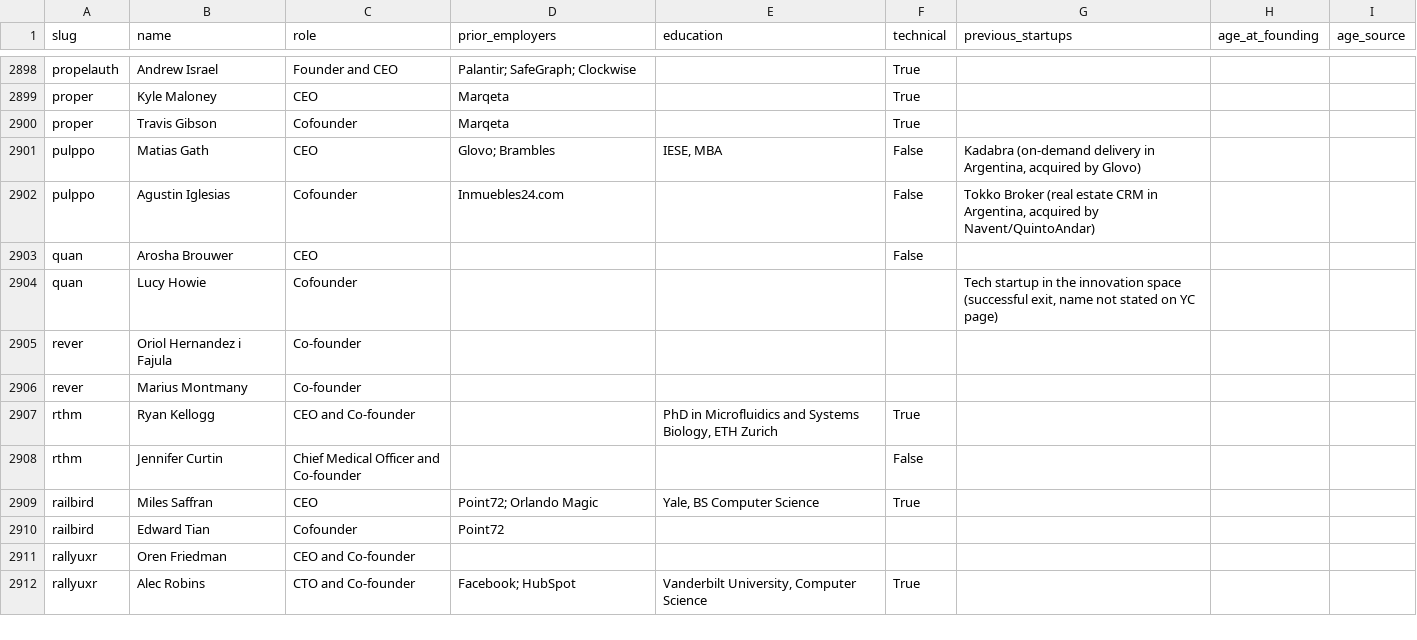
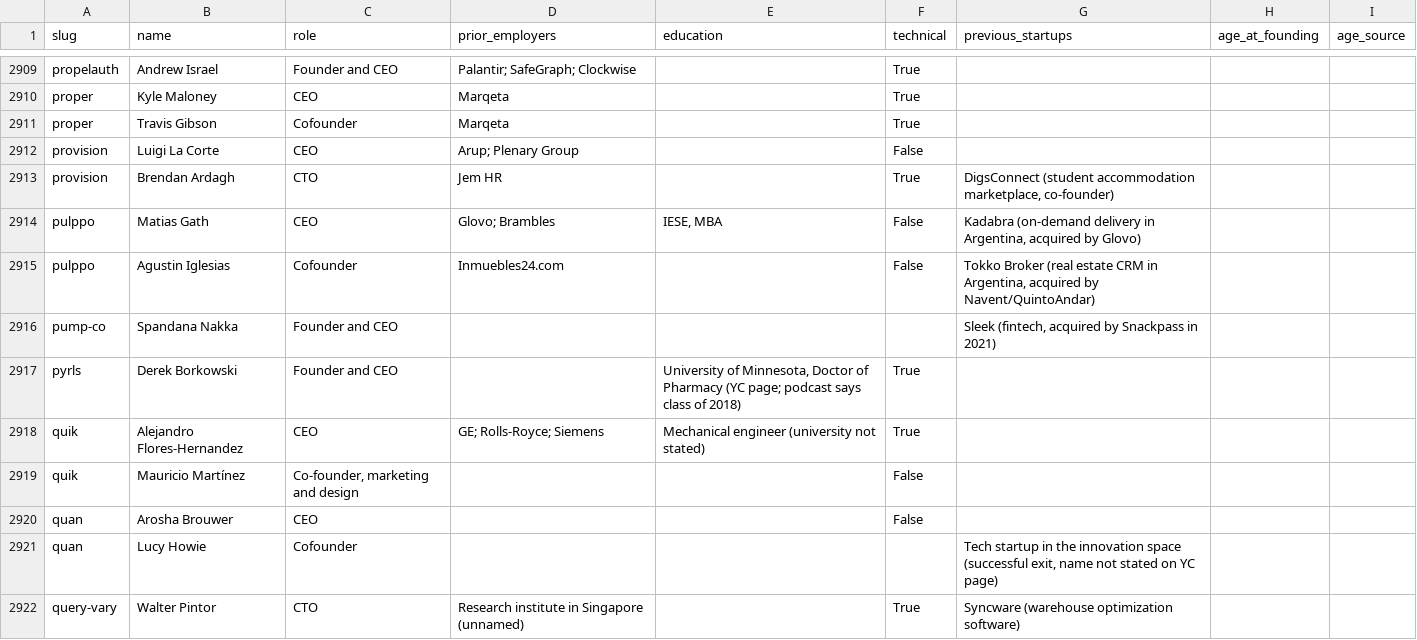
Before and after one commit to edison16a/yc-startup-life, a CSV file: data/founders.csv, drawn as a sheet; only a part is shown, gaps mark what is left out; the shorter side is filled out with more unchanged rows; the diff covers the shown part only; the diff names each change by its address in the sheet, - before the commit and + after, or states it on an @@ line.

```diff
--- a/data/founders.csv
+++ b/data/founders.csv
+row 2912: provision | Luigi La Corte | CEO | Arup; Plenary Group |  | False
+row 2913: provision | Brendan Ardagh | CTO | Jem HR |  | True | DigsConnect (student accommodation marketplace, co-founder)
+row 2916: pump-co | Spandana Nakka | Founder and CEO |  |  |  | Sleek (fintech, acquired by Snackpass in 2021)
+row 2917: pyrls | Derek Borkowski | Founder and CEO |  | University of Minnesota, Doctor of Pharmacy (YC page; podcast says class of 2018) | True
+row 2918: quik | Alejandro Flores-Hernandez | CEO | GE; Rolls-Royce; Siemens | Mechanical engineer (university not stated) | True
+row 2919: quik | Mauricio Martínez | Co-founder, marketing and design |  |  | False
+row 2922: query-vary | Walter Pintor | CTO | Research institute in Singapore (unnamed) |  | True | Syncware (warehouse optimization software)
```
Also changed, not shown: 31 added rows elsewhere in this file, data/rounds.csv, 20 other files.
